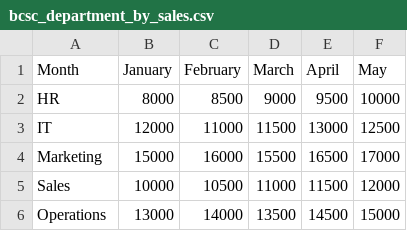
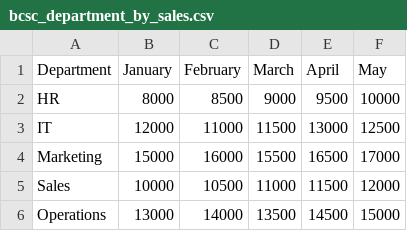
Before and after one commit to bradleyaidanjohnson/DataVisualisation, a CSV file: data/new-data/bcsc_department_by_sales.csv, drawn as a sheet.

Commit message:
fixed issues and added all alternative data

```diff
--- a/data/new-data/bcsc_department_by_sales.csv
+++ b/data/new-data/bcsc_department_by_sales.csv
@@ -1,2 +1,2 @@
-Month,January,February,March,April,May
+Department,January,February,March,April,May
 HR,8000,8500,9000,9500,10000
```
Also changed, not shown: data/new-data/bcsc_region_by_revenue.csv, 19 other files.
